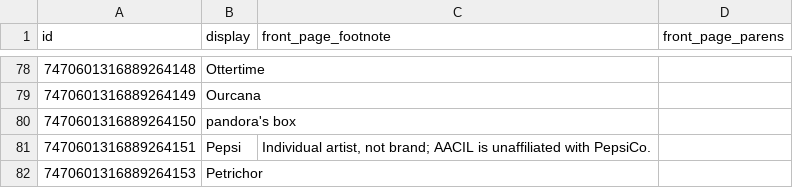
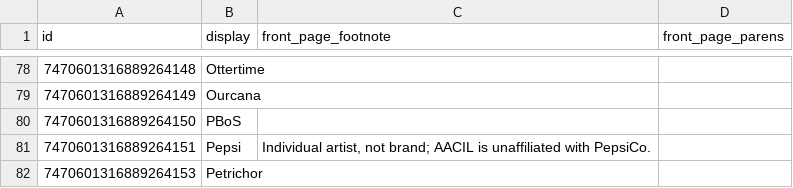
Before and after one commit to goldstargloww/aacil, a CSV file: site/database/artists.csv, drawn as a sheet; only a part is shown, gaps mark what is left out.

Commit message:
Name update for PBoS

```diff
--- a/site/database/artists.csv
+++ b/site/database/artists.csv
@@ -79,3 +79,3 @@ id,display,front_page_footnote,front_page_parens
 7470601316889264149,Ourcana,,
-7470601316889264150,pandora's box,,
+7470601316889264150,PBoS,,
 7470601316889264151,Pepsi,"Individual artist, not brand; AACIL is unaffiliated with PepsiCo.",
```
